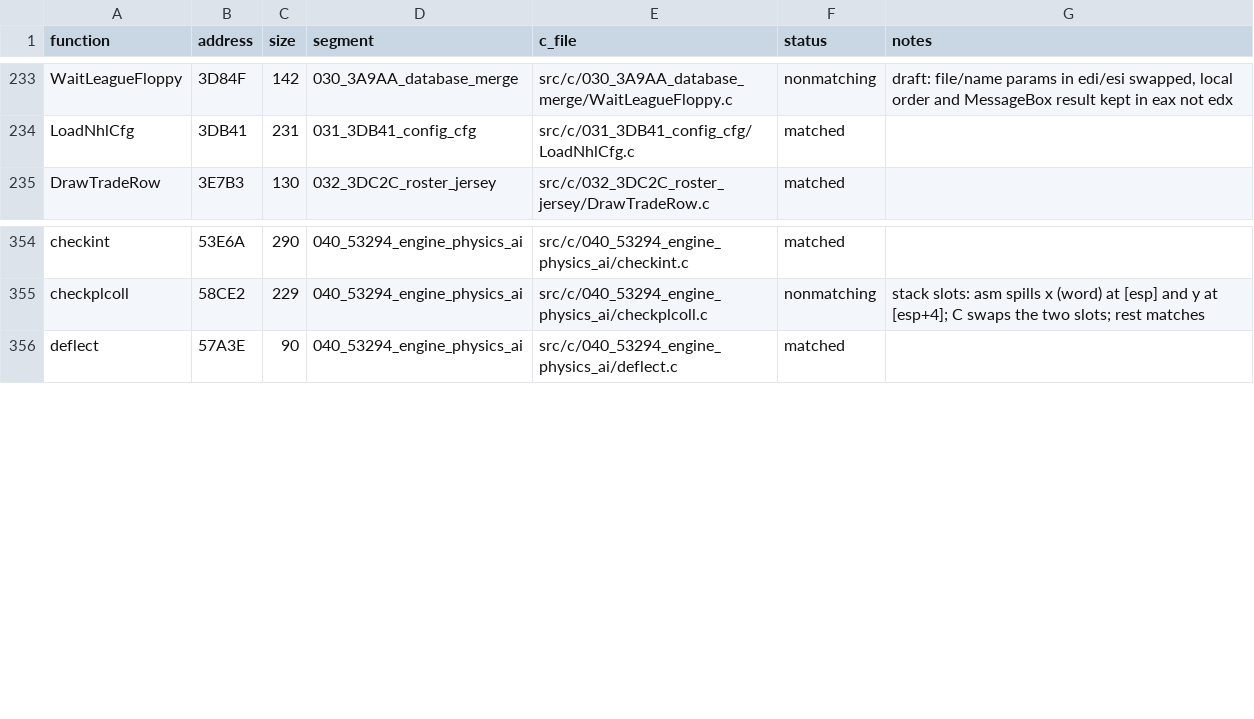
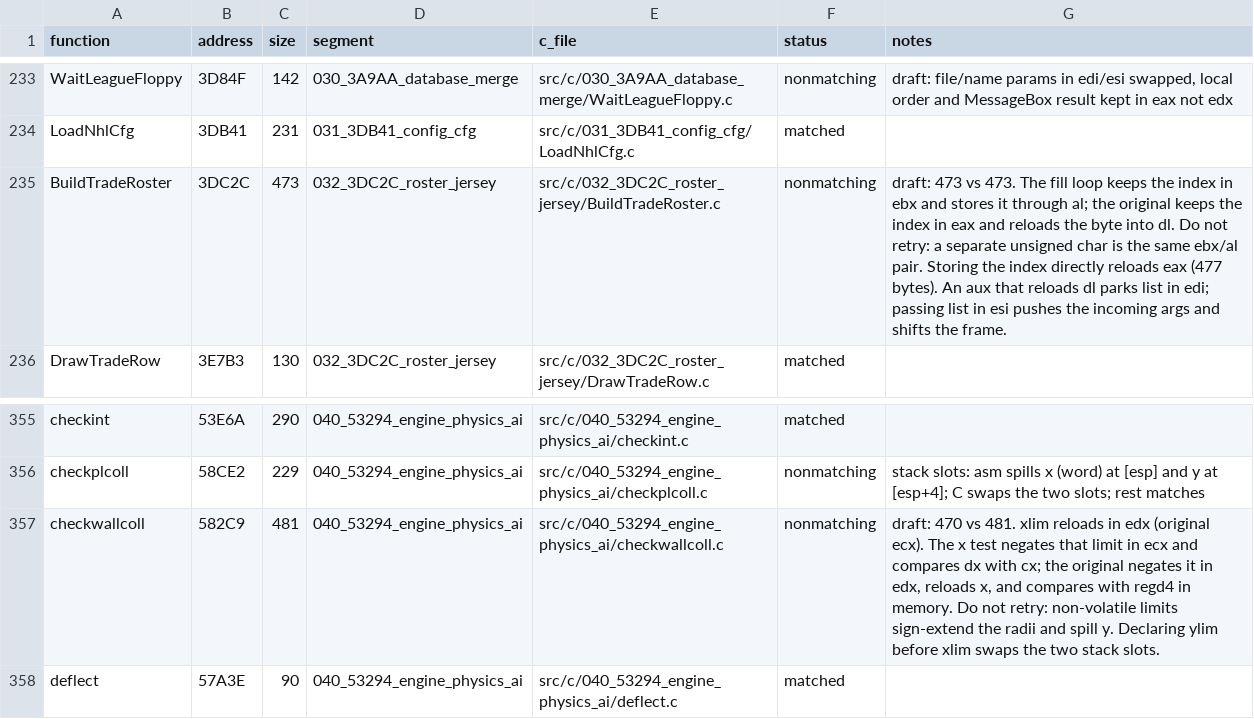
Before and after one commit to Mhopkinsinc/NHL95PC, a CSV file: tools/c_functions.csv, drawn as a sheet; only a part is shown, gaps mark what is left out.

```diff
--- a/tools/c_functions.csv
+++ b/tools/c_functions.csv
@@ -234,2 +234,3 @@ WaitLeagueFloppy,3D84F,142,030_3A9AA_database_merge,src/c/030_3A9AA_database_mer
 LoadNhlCfg,3DB41,231,031_3DB41_config_cfg,src/c/031_3DB41_config_cfg/LoadNhlCfg.c,matched,
+BuildTradeRoster,3DC2C,473,032_3DC2C_roster_jersey,src/c/032_3DC2C_roster_jersey/BuildTradeRoster.c,nonmatching,draft: 473 vs 473. The fill loop keeps the index in ebx and stores it through al; the original keeps the index in eax and reloads the byte into dl. Do not retry: a separate unsigned char is the same ebx/al pair. Storing the index directly reloads eax (477 bytes). An aux that reloads dl parks list in edi; passing list in esi pushes the incoming args and shifts the frame.
 DrawTradeRow,3E7B3,130,032_3DC2C_roster_jersey,src/c/032_3DC2C_roster_jersey/DrawTradeRow.c,matched,
@@ -355,2 +356,3 @@ checkint,53E6A,290,040_53294_engine_physics_ai,src/c/040_53294_engine_physics_ai
 checkplcoll,58CE2,229,040_53294_engine_physics_ai,src/c/040_53294_engine_physics_ai/checkplcoll.c,nonmatching,stack slots: asm spills x (word) at [esp] and y at [esp+4]; C swaps the two slots; rest matches
+checkwallcoll,582C9,481,040_53294_engine_physics_ai,src/c/040_53294_engine_physics_ai/checkwallcoll.c,nonmatching,"draft: 470 vs 481. xlim reloads in edx (original ecx). The x test negates that limit in ecx and compares dx with cx; the original negates it in edx, reloads x, and compares with regd4 in memory. Do not retry: non-volatile limits sign-extend the radii and spill y. Declaring ylim before xlim swaps the two stack slots."
 deflect,57A3E,90,040_53294_engine_physics_ai,src/c/040_53294_engine_physics_ai/deflect.c,matched,
```
Also changed, not shown: 6 other files.
